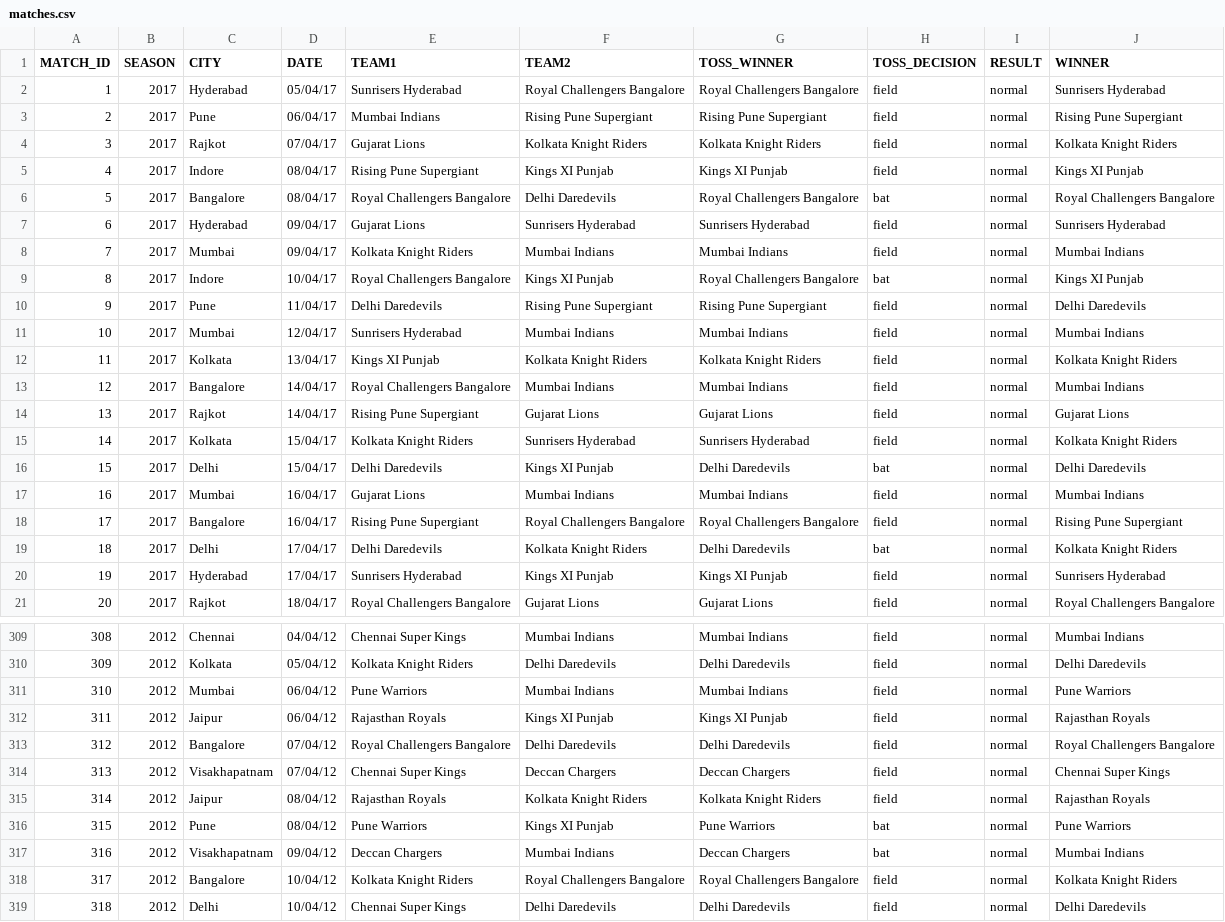
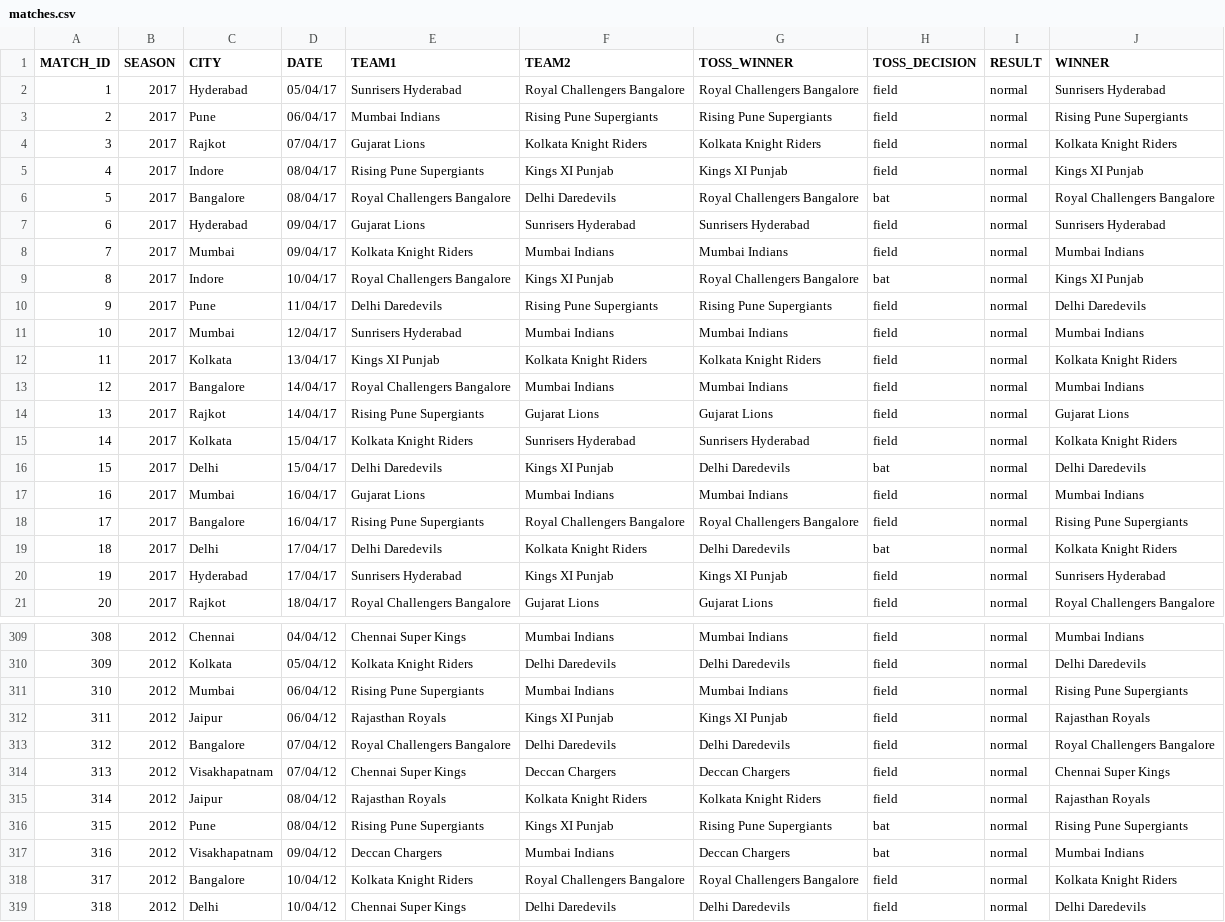
Before and after one commit to malusarea06/Python_Project, a CSV file: IPL_Project/dataset/matches.csv, drawn as a sheet; only a part is shown, gaps mark what is left out; the diff covers the shown part only.

```diff
--- a/IPL_Project/dataset/matches.csv
+++ b/IPL_Project/dataset/matches.csv
@@ -2,5 +2,5 @@ MATCH_ID,SEASON,CITY,DATE,TEAM1,TEAM2,TOSS_WINNER,TOSS_DECISION,RESULT,WINNER
 1,2017,Hyderabad,05/04/17,Sunrisers Hyderabad,Royal Challengers Bangalore,Royal Challengers Bangalore,field,normal,Sunrisers Hyderabad
-2,2017,Pune,06/04/17,Mumbai Indians,Rising Pune Supergiant,Rising Pune Supergiant,field,normal,Rising Pune Supergiant
+2,2017,Pune,06/04/17,Mumbai Indians,Rising Pune Supergiants,Rising Pune Supergiants,field,normal,Rising Pune Supergiants
 3,2017,Rajkot,07/04/17,Gujarat Lions,Kolkata Knight Riders,Kolkata Knight Riders,field,normal,Kolkata Knight Riders
-4,2017,Indore,08/04/17,Rising Pune Supergiant,Kings XI Punjab,Kings XI Punjab,field,normal,Kings XI Punjab
+4,2017,Indore,08/04/17,Rising Pune Supergiants,Kings XI Punjab,Kings XI Punjab,field,normal,Kings XI Punjab
 5,2017,Bangalore,08/04/17,Royal Challengers Bangalore,Delhi Daredevils,Royal Challengers Bangalore,bat,normal,Royal Challengers Bangalore
@@ -9,3 +9,3 @@ MATCH_ID,SEASON,CITY,DATE,TEAM1,TEAM2,TOSS_WINNER,TOSS_DECISION,RESULT,WINNER
 8,2017,Indore,10/04/17,Royal Challengers Bangalore,Kings XI Punjab,Royal Challengers Bangalore,bat,normal,Kings XI Punjab
-9,2017,Pune,11/04/17,Delhi Daredevils,Rising Pune Supergiant,Rising Pune Supergiant,field,normal,Delhi Daredevils
+9,2017,Pune,11/04/17,Delhi Daredevils,Rising Pune Supergiants,Rising Pune Supergiants,field,normal,Delhi Daredevils
 10,2017,Mumbai,12/04/17,Sunrisers Hyderabad,Mumbai Indians,Mumbai Indians,field,normal,Mumbai Indians
@@ -13,3 +13,3 @@ MATCH_ID,SEASON,CITY,DATE,TEAM1,TEAM2,TOSS_WINNER,TOSS_DECISION,RESULT,WINNER
 12,2017,Bangalore,14/04/17,Royal Challengers Bangalore,Mumbai Indians,Mumbai Indians,field,normal,Mumbai Indians
-13,2017,Rajkot,14/04/17,Rising Pune Supergiant,Gujarat Lions,Gujarat Lions,field,normal,Gujarat Lions
+13,2017,Rajkot,14/04/17,Rising Pune Supergiants,Gujarat Lions,Gujarat Lions,field,normal,Gujarat Lions
 14,2017,Kolkata,15/04/17,Kolkata Knight Riders,Sunrisers Hyderabad,Sunrisers Hyderabad,field,normal,Kolkata Knight Riders
@@ -17,3 +17,3 @@ MATCH_ID,SEASON,CITY,DATE,TEAM1,TEAM2,TOSS_WINNER,TOSS_DECISION,RESULT,WINNER
 16,2017,Mumbai,16/04/17,Gujarat Lions,Mumbai Indians,Mumbai Indians,field,normal,Mumbai Indians
-17,2017,Bangalore,16/04/17,Rising Pune Supergiant,Royal Challengers Bangalore,Royal Challengers Bangalore,field,normal,Rising Pune Supergiant
+17,2017,Bangalore,16/04/17,Rising Pune Supergiants,Royal Challengers Bangalore,Royal Challengers Bangalore,field,normal,Rising Pune Supergiants
 18,2017,Delhi,17/04/17,Delhi Daredevils,Kolkata Knight Riders,Delhi Daredevils,bat,normal,Kolkata Knight Riders
@@ -310,3 +310,3 @@ MATCH_ID,SEASON,CITY,DATE,TEAM1,TEAM2,TOSS_WINNER,TOSS_DECISION,RESULT,WINNER
 309,2012,Kolkata,05/04/12,Kolkata Knight Riders,Delhi Daredevils,Delhi Daredevils,field,normal,Delhi Daredevils
-310,2012,Mumbai,06/04/12,Pune Warriors,Mumbai Indians,Mumbai Indians,field,normal,Pune Warriors
+310,2012,Mumbai,06/04/12,Rising Pune Supergiants,Mumbai Indians,Mumbai Indians,field,normal,Rising Pune Supergiants
 311,2012,Jaipur,06/04/12,Rajasthan Royals,Kings XI Punjab,Kings XI Punjab,field,normal,Rajasthan Royals
@@ -315,3 +315,3 @@ MATCH_ID,SEASON,CITY,DATE,TEAM1,TEAM2,TOSS_WINNER,TOSS_DECISION,RESULT,WINNER
 314,2012,Jaipur,08/04/12,Rajasthan Royals,Kolkata Knight Riders,Kolkata Knight Riders,field,normal,Rajasthan Royals
-315,2012,Pune,08/04/12,Pune Warriors,Kings XI Punjab,Pune Warriors,bat,normal,Pune Warriors
+315,2012,Pune,08/04/12,Rising Pune Supergiants,Kings XI Punjab,Rising Pune Supergiants,bat,normal,Rising Pune Supergiants
 316,2012,Visakhapatnam,09/04/12,Deccan Chargers,Mumbai Indians,Deccan Chargers,bat,normal,Mumbai Indians
```
Also changed, not shown: 96 edited cells elsewhere in this file, 3 other files.
